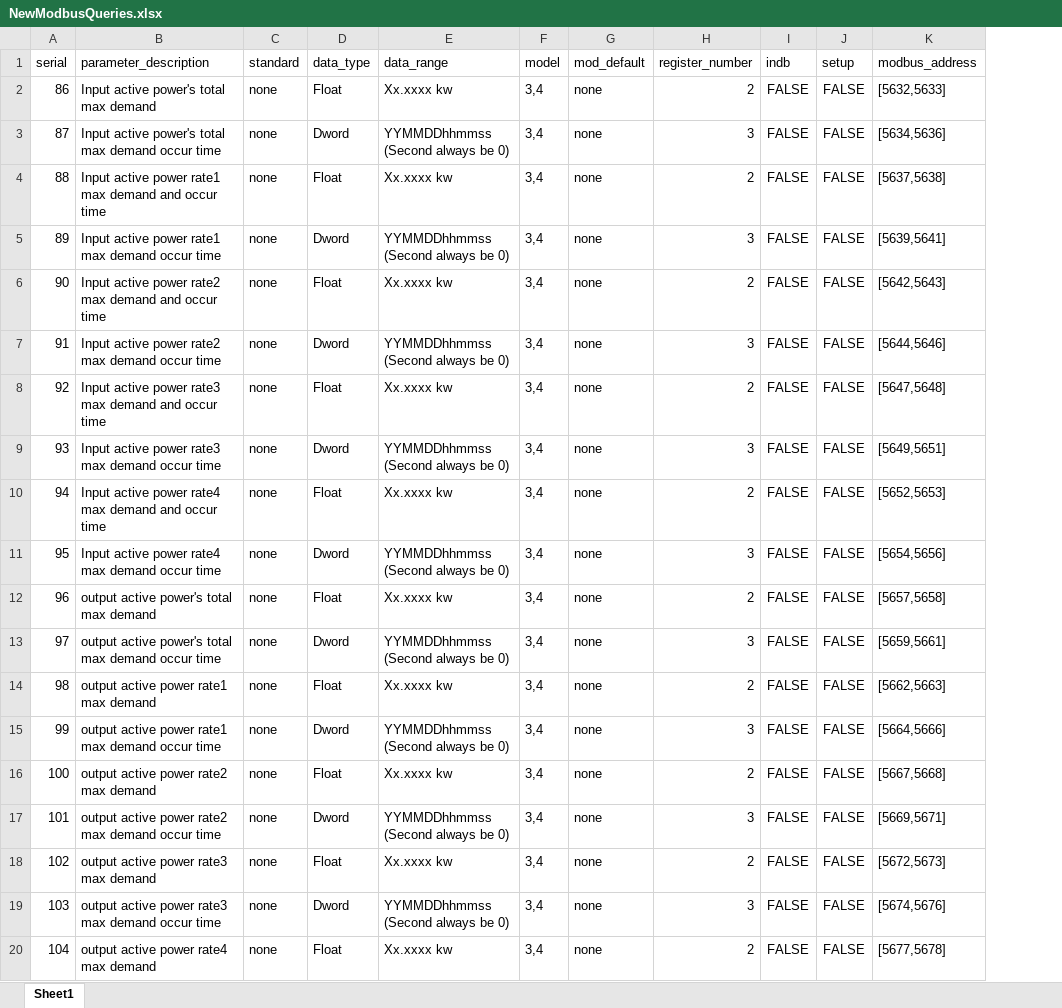
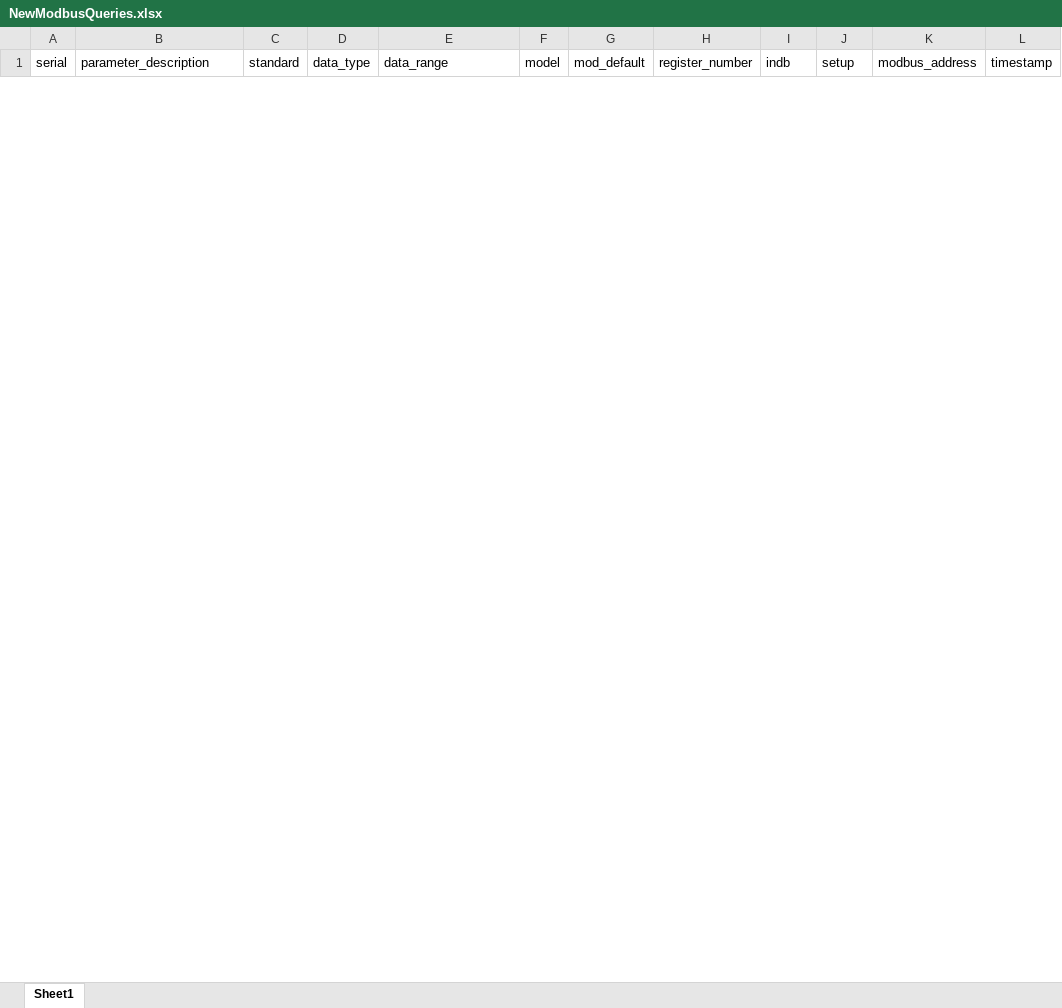
Before and after one commit to NexeliumMx/PowerTIC-data_adquisition, an Excel workbook: Rapberry/NewModbusQueries.xlsx, sheet Sheet1, drawn as a sheet; only a part is shown; values as stored, in another font and other column widths than the file's, no borders; removed rows and columns are numbered as before the commit, all else as after; the diff covers the shown part only; the diff names each change by its address in the sheet, - before the commit and + after, or states it on an @@ line.

```diff
--- a/Rapberry/NewModbusQueries.xlsx (sheet Sheet1)
+++ b/Rapberry/NewModbusQueries.xlsx (sheet Sheet1)
+column L (timestamp), empty
-row 2: 86 | Input active power's total max demand | none | Float | Xx.xxxx kw | 3,4 | none | 2 | FALSE | FALSE | [5632,5633]
-row 3: 87 | Input active power's total max demand occur time | none | Dword | YYMMDDhhmmss (Second always be 0) | 3,4 | none | 3 | FALSE | FALSE | [5634,5636]
-row 4: 88 | Input active power rate1 max demand and occur time | none | Float | Xx.xxxx kw | 3,4 | none | 2 | FALSE | FALSE | [5637,5638]
-row 5: 89 | Input active power rate1 max demand occur time | none | Dword | YYMMDDhhmmss (Second always be 0) | 3,4 | none | 3 | FALSE | FALSE | [5639,5641]
-row 6: 90 | Input active power rate2 max demand and occur time | none | Float | Xx.xxxx kw | 3,4 | none | 2 | FALSE | FALSE | [5642,5643]
-row 7: 91 | Input active power rate2 max demand occur time | none | Dword | YYMMDDhhmmss (Second always be 0) | 3,4 | none | 3 | FALSE | FALSE | [5644,5646]
-row 8: 92 | Input active power rate3 max demand and occur time | none | Float | Xx.xxxx kw | 3,4 | none | 2 | FALSE | FALSE | [5647,5648]
-row 9: 93 | Input active power rate3 max demand occur time | none | Dword | YYMMDDhhmmss (Second always be 0) | 3,4 | none | 3 | FALSE | FALSE | [5649,5651]
-row 10: 94 | Input active power rate4 max demand and occur time | none | Float | Xx.xxxx kw | 3,4 | none | 2 | FALSE | FALSE | [5652,5653]
-row 11: 95 | Input active power rate4 max demand occur time | none | Dword | YYMMDDhhmmss (Second always be 0) | 3,4 | none | 3 | FALSE | FALSE | [5654,5656]
-row 12: 96 | output active power's total max demand | none | Float | Xx.xxxx kw | 3,4 | none | 2 | FALSE | FALSE | [5657,5658]
-row 13: 97 | output active power's total max demand occur time | none | Dword | YYMMDDhhmmss (Second always be 0) | 3,4 | none | 3 | FALSE | FALSE | [5659,5661]
-row 14: 98 | output active power rate1 max demand | none | Float | Xx.xxxx kw | 3,4 | none | 2 | FALSE | FALSE | [5662,5663]
-row 15: 99 | output active power rate1 max demand occur time | none | Dword | YYMMDDhhmmss (Second always be 0) | 3,4 | none | 3 | FALSE | FALSE | [5664,5666]
-row 16: 100 | output active power rate2 max demand | none | Float | Xx.xxxx kw | 3,4 | none | 2 | FALSE | FALSE | [5667,5668]
-row 17: 101 | output active power rate2 max demand occur time | none | Dword | YYMMDDhhmmss (Second always be 0) | 3,4 | none | 3 | FALSE | FALSE | [5669,5671]
-row 18: 102 | output active power rate3 max demand | none | Float | Xx.xxxx kw | 3,4 | none | 2 | FALSE | FALSE | [5672,5673]
-row 19: 103 | output active power rate3 max demand occur time | none | Dword | YYMMDDhhmmss (Second always be 0) | 3,4 | none | 3 | FALSE | FALSE | [5674,5676]
-row 20: 104 | output active power rate4 max demand | none | Float | Xx.xxxx kw | 3,4 | none | 2 | FALSE | FALSE | [5677,5678]
```
Also changed, not shown: 6 added rows and 1 removed row elsewhere in this sheet, 3 other files.
